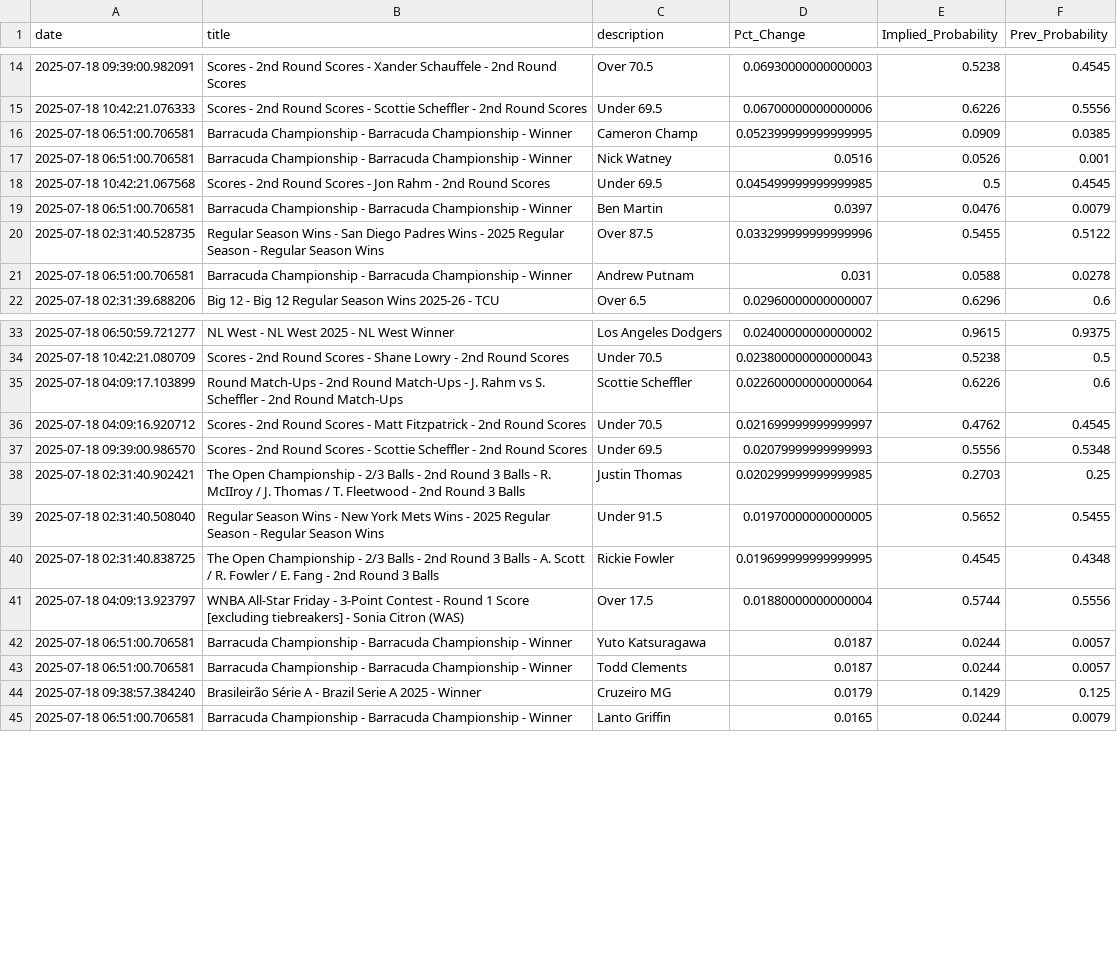
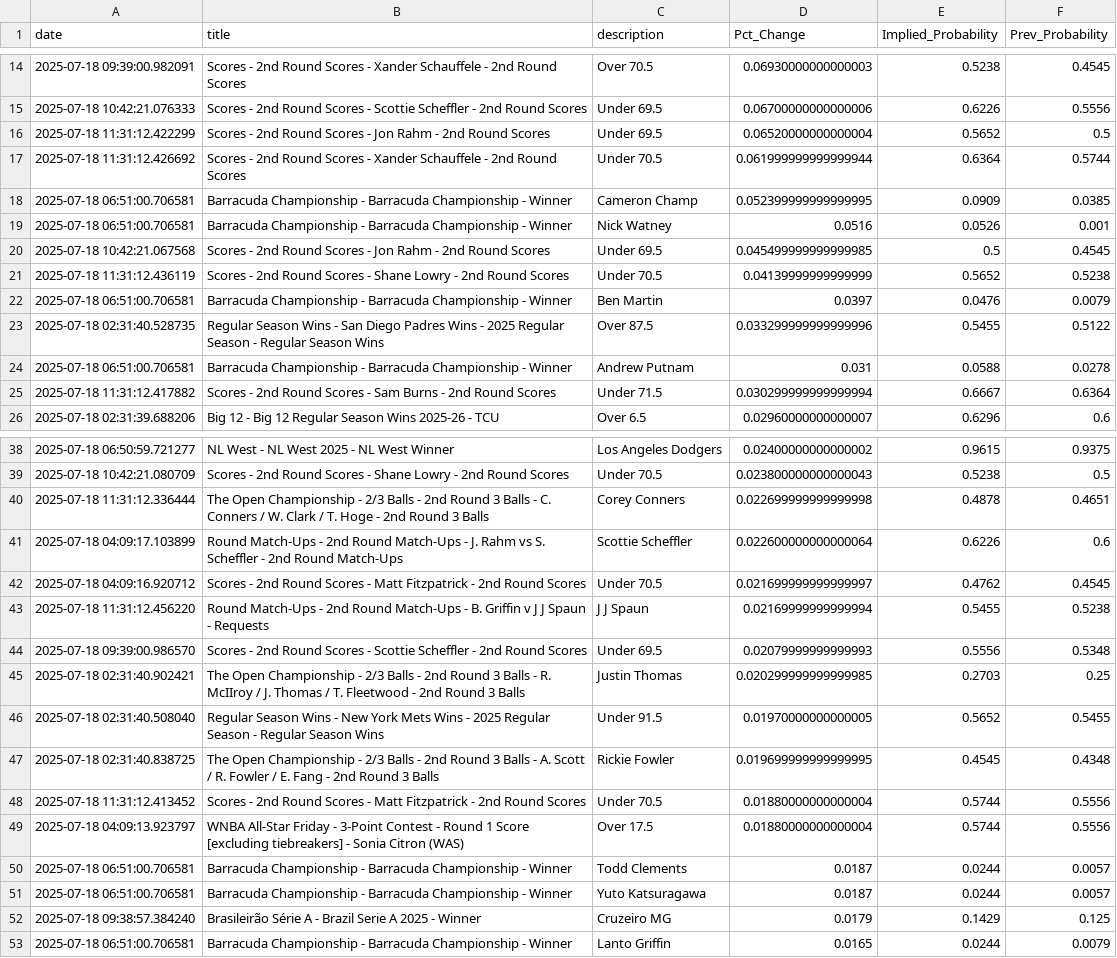
Before and after one commit to aaroncolesmith/data_bovada, a CSV file: data/bovada_scatter.csv, drawn as a sheet; only a part is shown, gaps mark what is left out; the diff covers the shown part only.

Commit message:
Update data

```diff
--- a/data/bovada_scatter.csv
+++ b/data/bovada_scatter.csv
@@ -15,2 +15,4 @@ date,title,description,Pct_Change,Implied_Probability,Prev_Probability
 2025-07-18 10:42:21.076333,Scores - 2nd Round Scores - Scottie Scheffler - 2nd Round Scores,Under 69.5,0.06700000000000006,0.6226,0.5556
+2025-07-18 11:31:12.422299,Scores - 2nd Round Scores - Jon Rahm - 2nd Round Scores,Under 69.5,0.06520000000000004,0.5652,0.5
+2025-07-18 11:31:12.426692,Scores - 2nd Round Scores - Xander Schauffele - 2nd Round Scores,Under 70.5,0.061999999999999944,0.6364,0.5744
 2025-07-18 06:51:00.706581,Barracuda Championship - Barracuda Championship - Winner,Cameron Champ,0.052399999999999995,0.0909,0.0385
@@ -18,2 +20,3 @@ date,title,description,Pct_Change,Implied_Probability,Prev_Probability
 2025-07-18 10:42:21.067568,Scores - 2nd Round Scores - Jon Rahm - 2nd Round Scores,Under 69.5,0.045499999999999985,0.5,0.4545
+2025-07-18 11:31:12.436119,Scores - 2nd Round Scores - Shane Lowry - 2nd Round Scores,Under 70.5,0.04139999999999999,0.5652,0.5238
 2025-07-18 06:51:00.706581,Barracuda Championship - Barracuda Championship - Winner,Ben Martin,0.0397,0.0476,0.0079
@@ -21,2 +24,3 @@ date,title,description,Pct_Change,Implied_Probability,Prev_Probability
 2025-07-18 06:51:00.706581,Barracuda Championship - Barracuda Championship - Winner,Andrew Putnam,0.031,0.0588,0.0278
+2025-07-18 11:31:12.417882,Scores - 2nd Round Scores - Sam Burns - 2nd Round Scores,Under 71.5,0.030299999999999994,0.6667,0.6364
 2025-07-18 02:31:39.688206,Big 12 - Big 12 Regular Season Wins 2025-26 - TCU,Over 6.5,0.02960000000000007,0.6296,0.6
@@ -34,4 +39,6 @@ date,title,description,Pct_Change,Implied_Probability,Prev_Probability
 2025-07-18 10:42:21.080709,Scores - 2nd Round Scores - Shane Lowry - 2nd Round Scores,Under 70.5,0.023800000000000043,0.5238,0.5
+2025-07-18 11:31:12.336444,The Open Championship - 2/3 Balls - 2nd Round 3 Balls - C. Conners / W. Clark / T. Hoge - 2nd Round 3 Balls,Corey Conners,0.022699999999999998,0.4878,0.4651
 2025-07-18 04:09:17.103899,Round Match-Ups - 2nd Round Match-Ups - J. Rahm vs S. Scheffler - 2nd Round Match-Ups,Scottie Scheffler,0.022600000000000064,0.6226,0.6
 2025-07-18 04:09:16.920712,Scores - 2nd Round Scores - Matt Fitzpatrick - 2nd Round Scores,Under 70.5,0.021699999999999997,0.4762,0.4545
+2025-07-18 11:31:12.456220,Round Match-Ups - 2nd Round Match-Ups - B. Griffin v J J Spaun - Requests,J J Spaun,0.02169999999999994,0.5455,0.5238
 2025-07-18 09:39:00.986570,Scores - 2nd Round Scores - Scottie Scheffler - 2nd Round Scores,Under 69.5,0.02079999999999993,0.5556,0.5348
@@ -40,5 +47,6 @@ date,title,description,Pct_Change,Implied_Probability,Prev_Probability
 2025-07-18 02:31:40.838725,The Open Championship - 2/3 Balls - 2nd Round 3 Balls - A. Scott / R. Fowler / E. Fang - 2nd Round 3 Balls,Rickie Fowler,0.019699999999999995,0.4545,0.4348
+2025-07-18 11:31:12.413452,Scores - 2nd Round Scores - Matt Fitzpatrick - 2nd Round Scores,Under 70.5,0.01880000000000004,0.5744,0.5556
 2025-07-18 04:09:13.923797,WNBA All-Star Friday - 3-Point Contest - Round 1 Score [excluding tiebreakers] - Sonia Citron (WAS),Over 17.5,0.01880000000000004,0.5744,0.5556
+2025-07-18 06:51:00.706581,Barracuda Championship - Barracuda Championship - Winner,Todd Clements,0.0187,0.0244,0.0057
 2025-07-18 06:51:00.706581,Barracuda Championship - Barracuda Championship - Winner,Yuto Katsuragawa,0.0187,0.0244,0.0057
-2025-07-18 06:51:00.706581,Barracuda Championship - Barracuda Championship - Winner,Todd Clements,0.0187,0.0244,0.0057
 2025-07-18 09:38:57.384240,Brasileirão Série A - Brazil Serie A 2025 - Winner,Cruzeiro MG,0.0179,0.1429,0.125
```
Also changed, not shown: 11 added rows and 4 moved rows elsewhere in this file, 1 other file.
